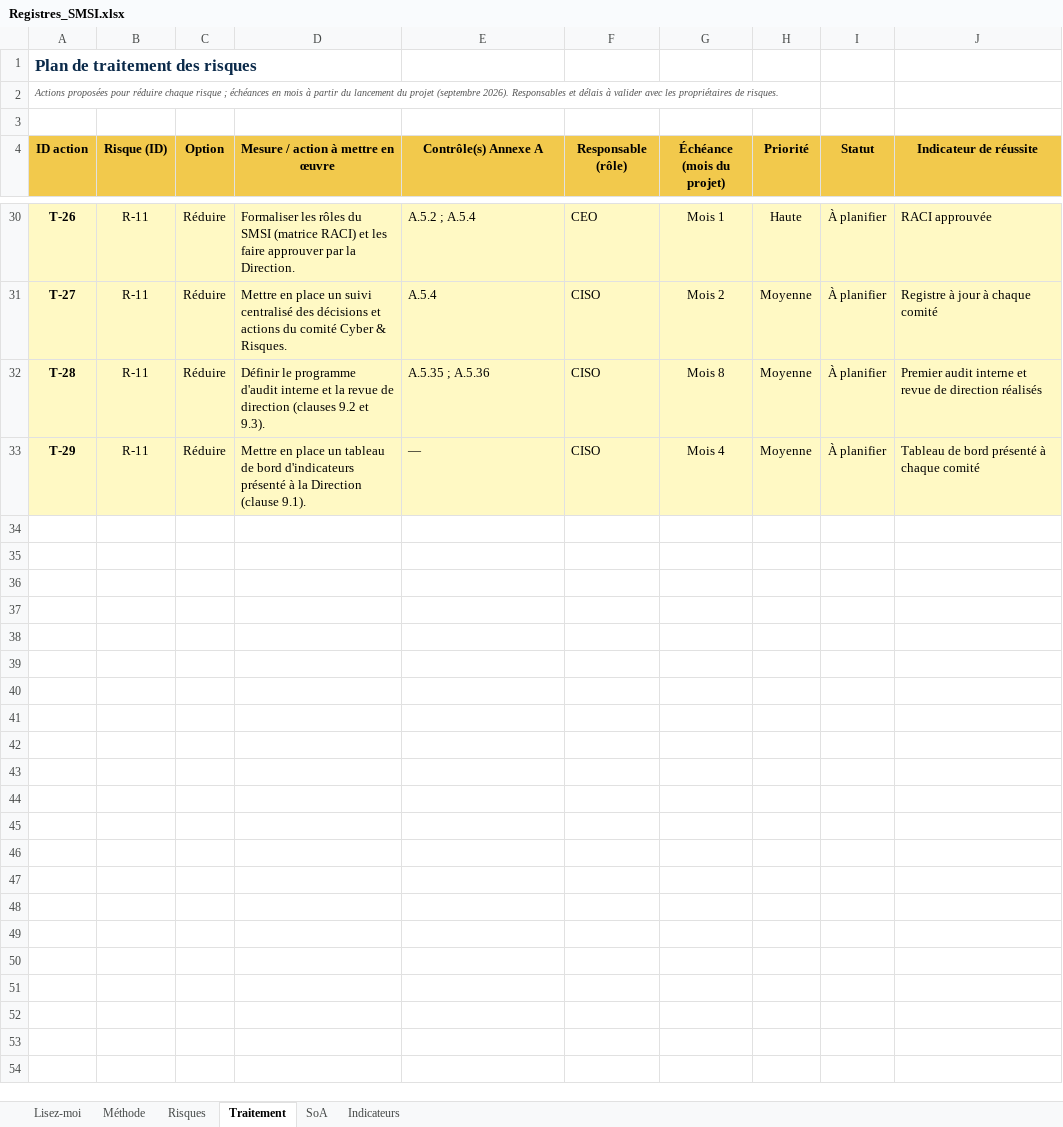
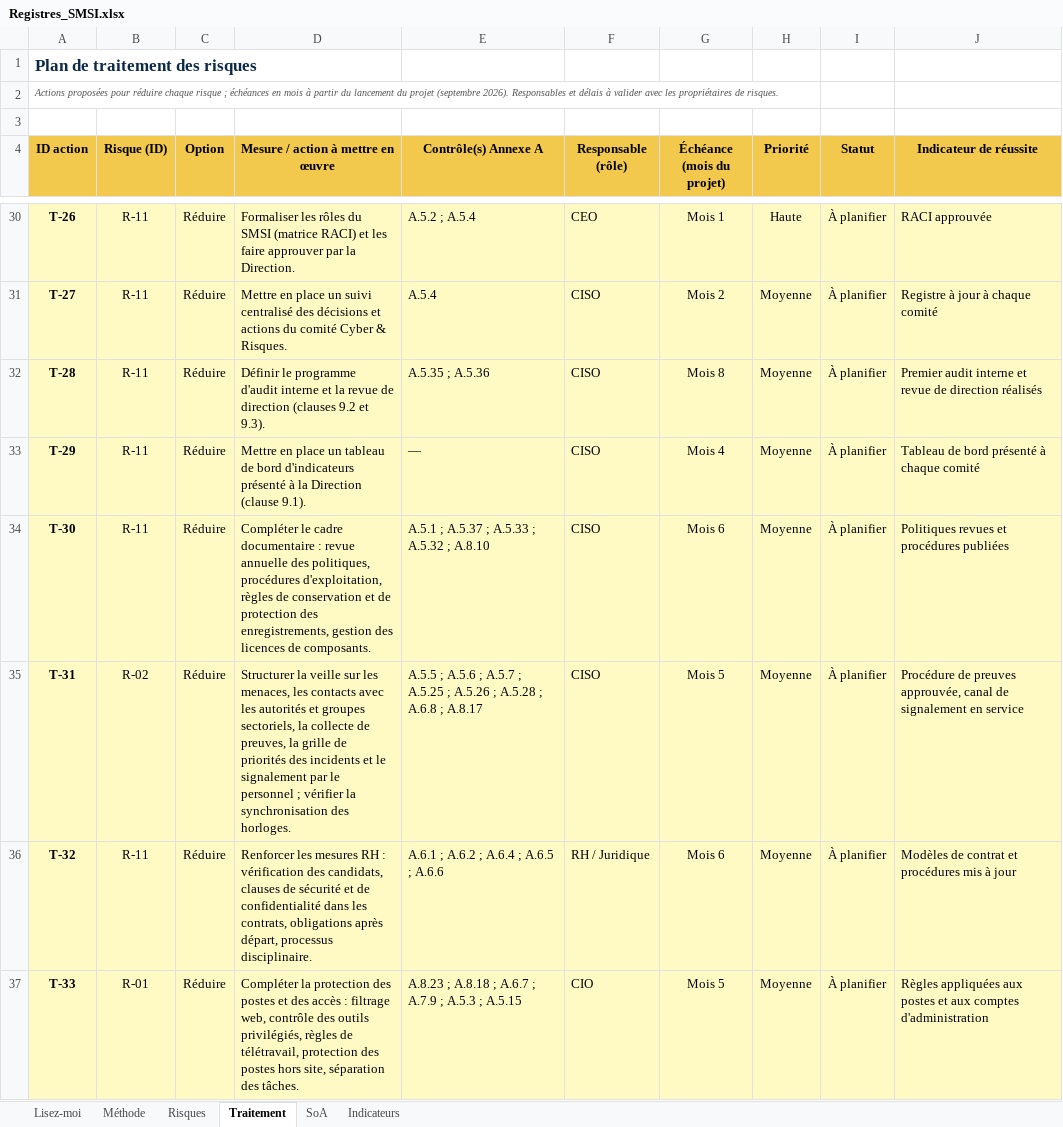
Before and after one commit to Nesrine-Riahi2001/security-homelab, an Excel workbook: iso27001-carthago-fintech/registres/Registres_SMSI.xlsx, sheet Traitement, drawn as a sheet; only a part is shown, gaps mark what is left out; values as stored, in another font and other column widths than the file's, no borders; the diff covers the shown part only; the diff names each change by its address in the sheet, - before the commit and + after, or states it on an @@ line.

```diff
--- a/iso27001-carthago-fintech/registres/Registres_SMSI.xlsx (sheet Traitement)
+++ b/iso27001-carthago-fintech/registres/Registres_SMSI.xlsx (sheet Traitement)
+row 34: T-30 | R-11 | Réduire | Compléter le cadre documentaire : revue annuelle des politiques, procédures d'exploitation, règles de conservation et de protection des enregistrements, gestion des licences de composants. | A.5.1 ; A.5.37 ; A.5.33 ; A.5.32 ; A.8.10 | CISO | Mois 6 | Moyenne | À planifier | Politiques revues et procédures publiées
+row 35: T-31 | R-02 | Réduire | Structurer la veille sur les menaces, les contacts avec les autorités et groupes sectoriels, la collecte de preuves, la grille de priorités des incidents et le signalement par le personnel ; vérifier la synchronisation des horloges. | A.5.5 ; A.5.6 ; A.5.7 ; A.5.25 ; A.5.26 ; A.5.28 ; A.6.8 ; A.8.17 | CISO | Mois 5 | Moyenne | À planifier | Procédure de preuves approuvée, canal de signalement en service
+row 36: T-32 | R-11 | Réduire | Renforcer les mesures RH : vérification des candidats, clauses de sécurité et de confidentialité dans les contrats, obligations après départ, processus disciplinaire. | A.6.1 ; A.6.2 ; A.6.4 ; A.6.5 ; A.6.6 | RH / Juridique | Mois 6 | Moyenne | À planifier | Modèles de contrat et procédures mis à jour
+row 37: T-33 | R-01 | Réduire | Compléter la protection des postes et des accès : filtrage web, contrôle des outils privilégiés, règles de télétravail, protection des postes hors site, séparation des tâches. | A.8.23 ; A.8.18 ; A.6.7 ; A.7.9 ; A.5.3 ; A.5.15 | CIO | Mois 5 | Moyenne | À planifier | Règles appliquées aux postes et aux comptes d'administration
```
Also changed, not shown: 3 added rows and 3 edited cells elsewhere in this sheet, sheet SoA, sheet Risques, sheet Lisez-moi, 8 other files.
